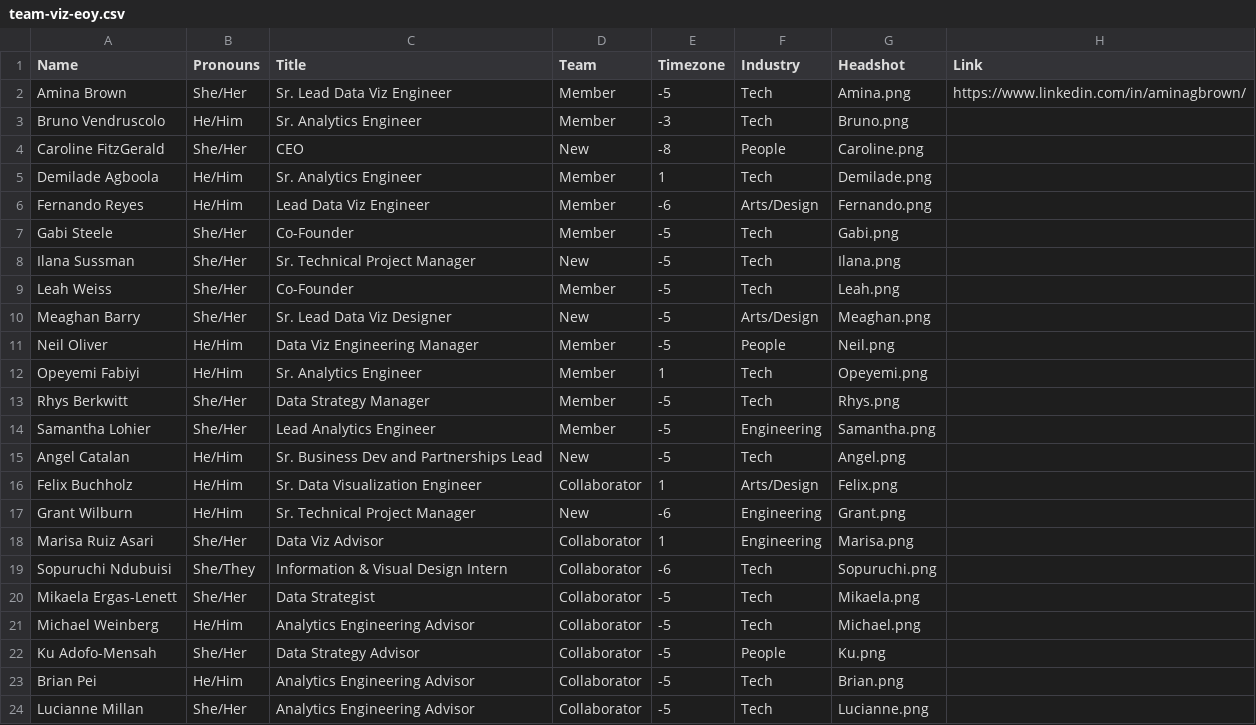
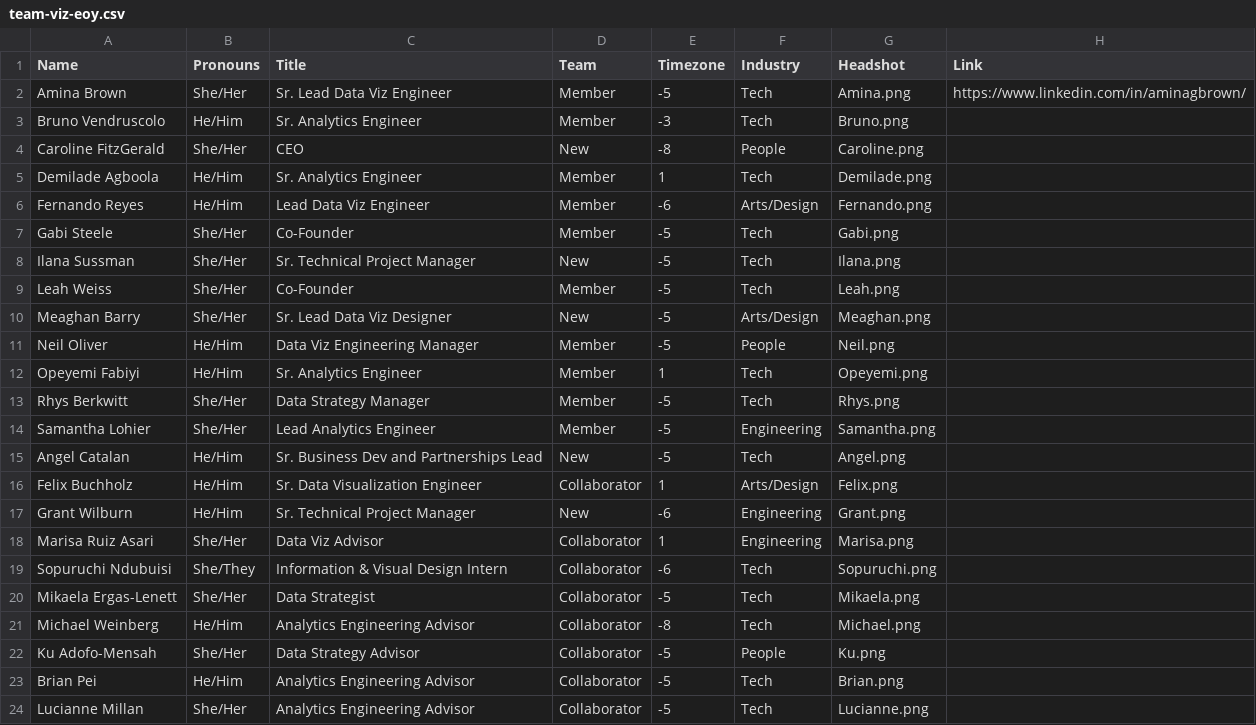
Before and after one commit to datacult/website-team-visual, a CSV file: team-viz-eoy.csv, drawn as a sheet.

Commit message:
add comments and update timezone

```diff
--- a/team-viz-eoy.csv
+++ b/team-viz-eoy.csv
@@ -20,3 +20,3 @@ Sopuruchi Ndubuisi,She/They,Information & Visual Design Intern,Collaborator,-6,T
 Mikaela Ergas-Lenett,She/Her,Data Strategist,Collaborator,-5,Tech,Mikaela.png,
-Michael Weinberg,He/Him,Analytics Engineering Advisor ,Collaborator,-5,Tech,Michael.png,
+Michael Weinberg,He/Him,Analytics Engineering Advisor ,Collaborator,-8,Tech,Michael.png,
 Ku Adofo-Mensah,She/Her,Data Strategy Advisor,Collaborator,-5,People,Ku.png,
```
Also changed, not shown: 1 other file.
